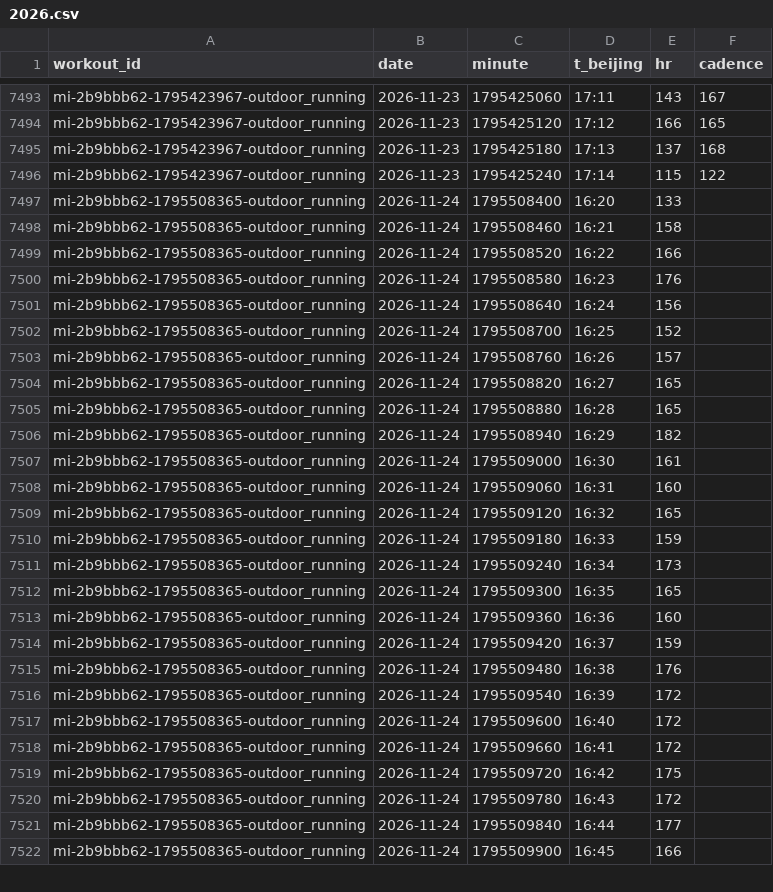
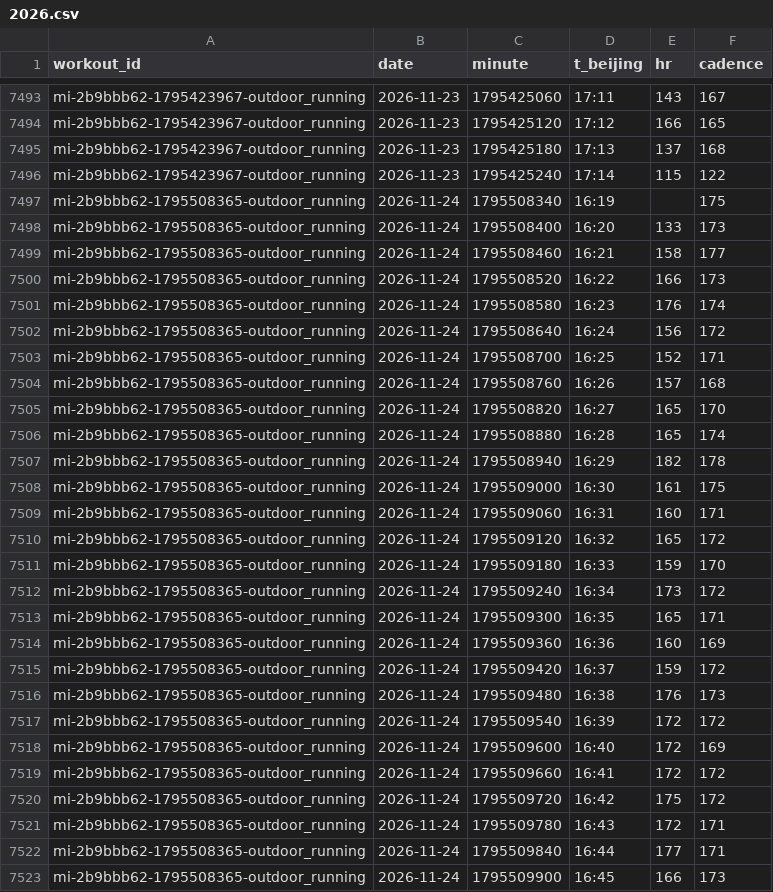
Before and after one commit to 2061969365/sport-db, a CSV file: data/series/2026.csv, drawn as a sheet; only a part is shown, gaps mark what is left out; the diff covers the shown part only.

```diff
--- a/data/series/2026.csv
+++ b/data/series/2026.csv
@@ -7496,27 +7496,28 @@ mi-2b9bbb62-1795423967-outdoor_running,2026-11-23,1795425180,17:13,137,168
 mi-2b9bbb62-1795423967-outdoor_running,2026-11-23,1795425240,17:14,115,122
-mi-2b9bbb62-1795508365-outdoor_running,2026-11-24,1795508400,16:20,133,
-mi-2b9bbb62-1795508365-outdoor_running,2026-11-24,1795508460,16:21,158,
-mi-2b9bbb62-1795508365-outdoor_running,2026-11-24,1795508520,16:22,166,
-mi-2b9bbb62-1795508365-outdoor_running,2026-11-24,1795508580,16:23,176,
-mi-2b9bbb62-1795508365-outdoor_running,2026-11-24,1795508640,16:24,156,
-mi-2b9bbb62-1795508365-outdoor_running,2026-11-24,1795508700,16:25,152,
-mi-2b9bbb62-1795508365-outdoor_running,2026-11-24,1795508760,16:26,157,
-mi-2b9bbb62-1795508365-outdoor_running,2026-11-24,1795508820,16:27,165,
-mi-2b9bbb62-1795508365-outdoor_running,2026-11-24,1795508880,16:28,165,
-mi-2b9bbb62-1795508365-outdoor_running,2026-11-24,1795508940,16:29,182,
-mi-2b9bbb62-1795508365-outdoor_running,2026-11-24,1795509000,16:30,161,
-mi-2b9bbb62-1795508365-outdoor_running,2026-11-24,1795509060,16:31,160,
-mi-2b9bbb62-1795508365-outdoor_running,2026-11-24,1795509120,16:32,165,
-mi-2b9bbb62-1795508365-outdoor_running,2026-11-24,1795509180,16:33,159,
-mi-2b9bbb62-1795508365-outdoor_running,2026-11-24,1795509240,16:34,173,
-mi-2b9bbb62-1795508365-outdoor_running,2026-11-24,1795509300,16:35,165,
-mi-2b9bbb62-1795508365-outdoor_running,2026-11-24,1795509360,16:36,160,
-mi-2b9bbb62-1795508365-outdoor_running,2026-11-24,1795509420,16:37,159,
-mi-2b9bbb62-1795508365-outdoor_running,2026-11-24,1795509480,16:38,176,
-mi-2b9bbb62-1795508365-outdoor_running,2026-11-24,1795509540,16:39,172,
-mi-2b9bbb62-1795508365-outdoor_running,2026-11-24,1795509600,16:40,172,
-mi-2b9bbb62-1795508365-outdoor_running,2026-11-24,1795509660,16:41,172,
-mi-2b9bbb62-1795508365-outdoor_running,2026-11-24,1795509720,16:42,175,
-mi-2b9bbb62-1795508365-outdoor_running,2026-11-24,1795509780,16:43,172,
-mi-2b9bbb62-1795508365-outdoor_running,2026-11-24,1795509840,16:44,177,
-mi-2b9bbb62-1795508365-outdoor_running,2026-11-24,1795509900,16:45,166,
+mi-2b9bbb62-1795508365-outdoor_running,2026-11-24,1795508340,16:19,,175
+mi-2b9bbb62-1795508365-outdoor_running,2026-11-24,1795508400,16:20,133,173
+mi-2b9bbb62-1795508365-outdoor_running,2026-11-24,1795508460,16:21,158,177
+mi-2b9bbb62-1795508365-outdoor_running,2026-11-24,1795508520,16:22,166,173
+mi-2b9bbb62-1795508365-outdoor_running,2026-11-24,1795508580,16:23,176,174
+mi-2b9bbb62-1795508365-outdoor_running,2026-11-24,1795508640,16:24,156,172
+mi-2b9bbb62-1795508365-outdoor_running,2026-11-24,1795508700,16:25,152,171
+mi-2b9bbb62-1795508365-outdoor_running,2026-11-24,1795508760,16:26,157,168
+mi-2b9bbb62-1795508365-outdoor_running,2026-11-24,1795508820,16:27,165,170
+mi-2b9bbb62-1795508365-outdoor_running,2026-11-24,1795508880,16:28,165,174
+mi-2b9bbb62-1795508365-outdoor_running,2026-11-24,1795508940,16:29,182,178
+mi-2b9bbb62-1795508365-outdoor_running,2026-11-24,1795509000,16:30,161,175
+mi-2b9bbb62-1795508365-outdoor_running,2026-11-24,1795509060,16:31,160,171
+mi-2b9bbb62-1795508365-outdoor_running,2026-11-24,1795509120,16:32,165,172
+mi-2b9bbb62-1795508365-outdoor_running,2026-11-24,1795509180,16:33,159,170
+mi-2b9bbb62-1795508365-outdoor_running,2026-11-24,1795509240,16:34,173,172
+mi-2b9bbb62-1795508365-outdoor_running,2026-11-24,1795509300,16:35,165,171
+mi-2b9bbb62-1795508365-outdoor_running,2026-11-24,1795509360,16:36,160,169
+mi-2b9bbb62-1795508365-outdoor_running,2026-11-24,1795509420,16:37,159,172
+mi-2b9bbb62-1795508365-outdoor_running,2026-11-24,1795509480,16:38,176,173
+mi-2b9bbb62-1795508365-outdoor_running,2026-11-24,1795509540,16:39,172,172
+mi-2b9bbb62-1795508365-outdoor_running,2026-11-24,1795509600,16:40,172,169
+mi-2b9bbb62-1795508365-outdoor_running,2026-11-24,1795509660,16:41,172,172
+mi-2b9bbb62-1795508365-outdoor_running,2026-11-24,1795509720,16:42,175,172
+mi-2b9bbb62-1795508365-outdoor_running,2026-11-24,1795509780,16:43,172,171
+mi-2b9bbb62-1795508365-outdoor_running,2026-11-24,1795509840,16:44,177,171
+mi-2b9bbb62-1795508365-outdoor_running,2026-11-24,1795509900,16:45,166,173
```
Also changed, not shown: 4 edited cells elsewhere in this file, data/daily/2026.csv.
